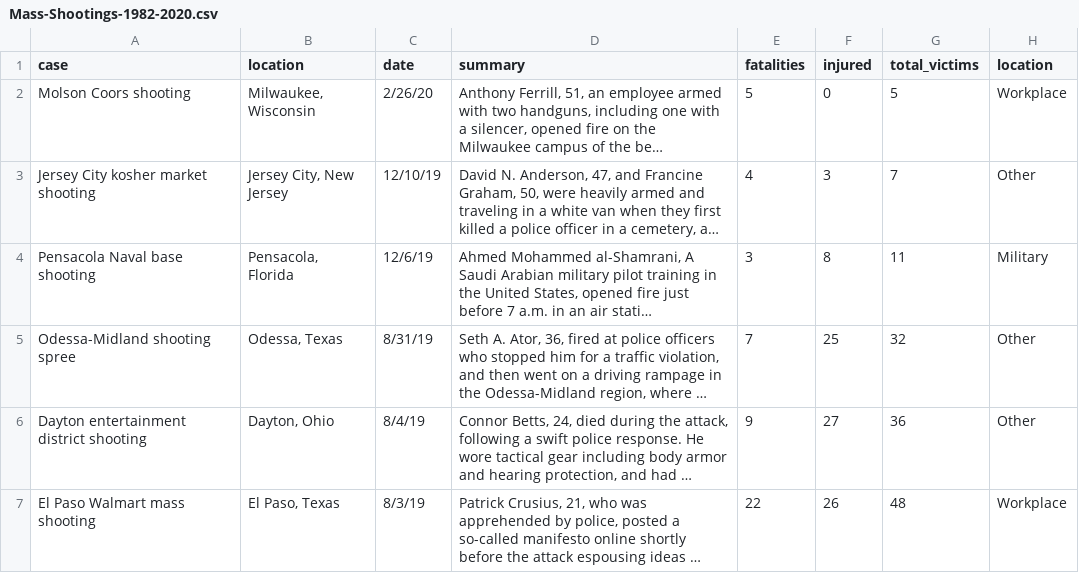
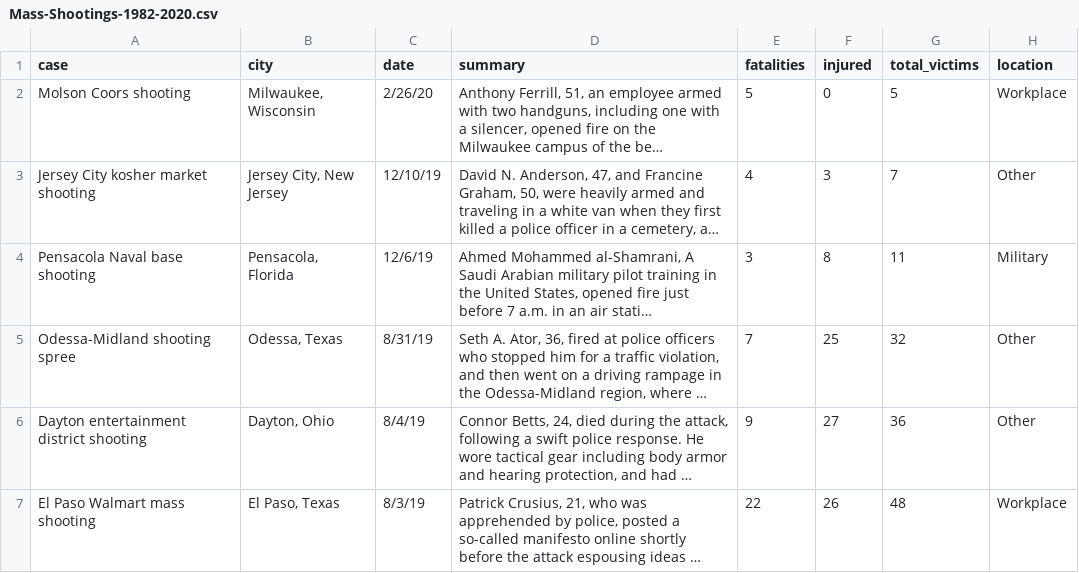
Before and after one commit to adrien-simard/US-Mass-Shootings-Visualizations-, a CSV file: Mass-Shootings-1982-2020.csv, drawn as a sheet; only a part is shown; long unchanged cells end in …; the diff names each change by its address in the sheet, - before the commit and + after, or states it on an @@ line.

```diff
--- a/Mass-Shootings-1982-2020.csv
+++ b/Mass-Shootings-1982-2020.csv
-B1: location
+B1: city
```
Also changed, not shown: 3 other files.
